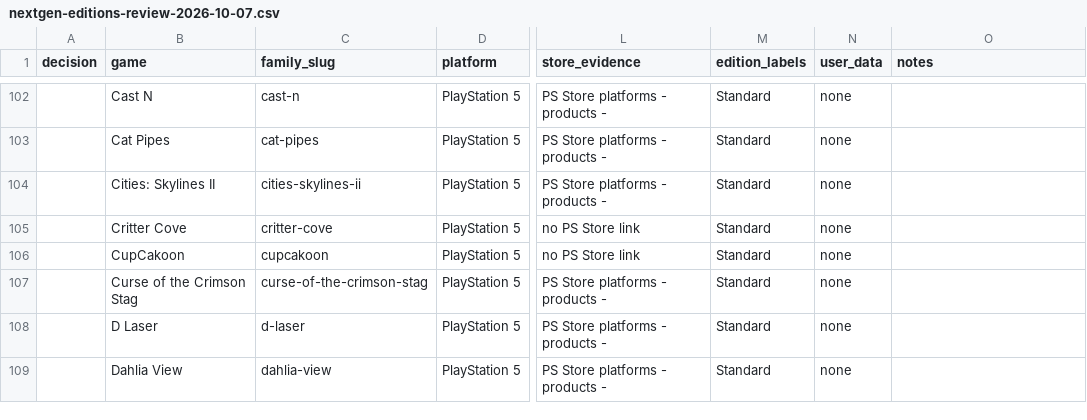
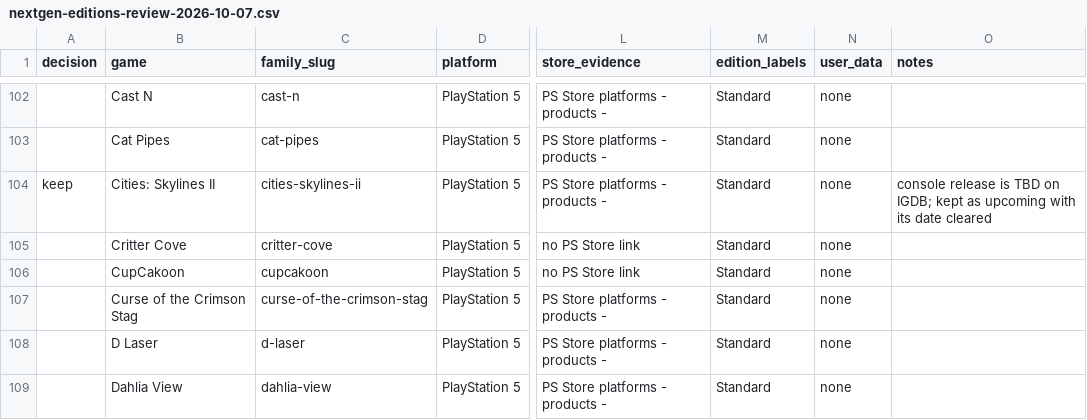
Before and after one commit to G3mha/trophy-rooms-backend, a CSV file: scripts/data/nextgen-editions-review-2026-10-07.csv, drawn as a sheet; only a part is shown, gaps mark what is left out; the diff names each change by its address in the sheet, - before the commit and + after, or states it on an @@ line.

Commit message:
chore(data): keep Cities: Skylines II on PS5 as upcoming, without a date

```diff
--- a/scripts/data/nextgen-editions-review-2026-10-07.csv
+++ b/scripts/data/nextgen-editions-review-2026-10-07.csv
-A104 (decision): (empty)
+A104 (decision): keep
-O104 (notes): (empty)
+O104 (notes): console release is TBD on IGDB; kept as upcoming with its date cleared
```
